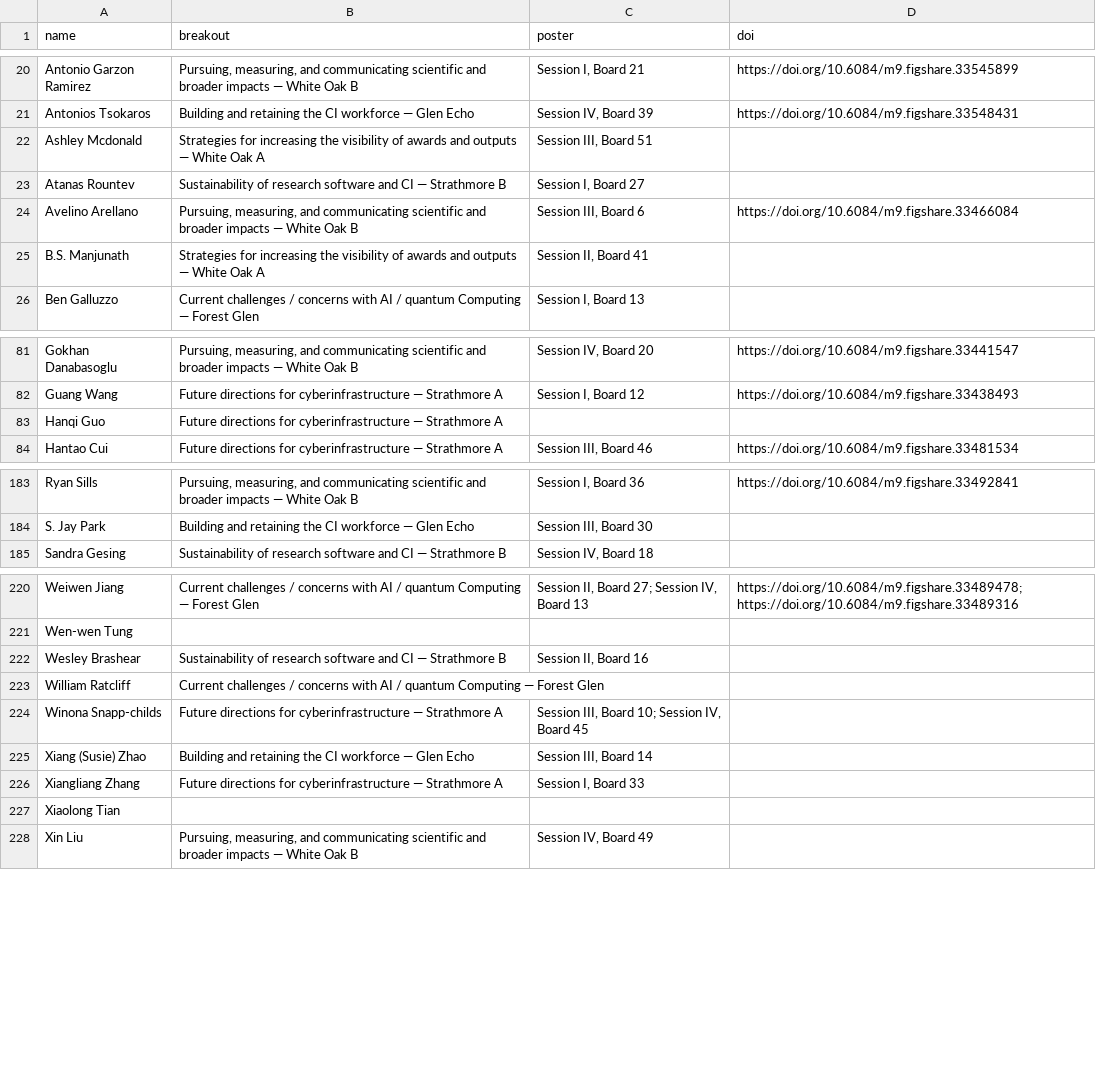
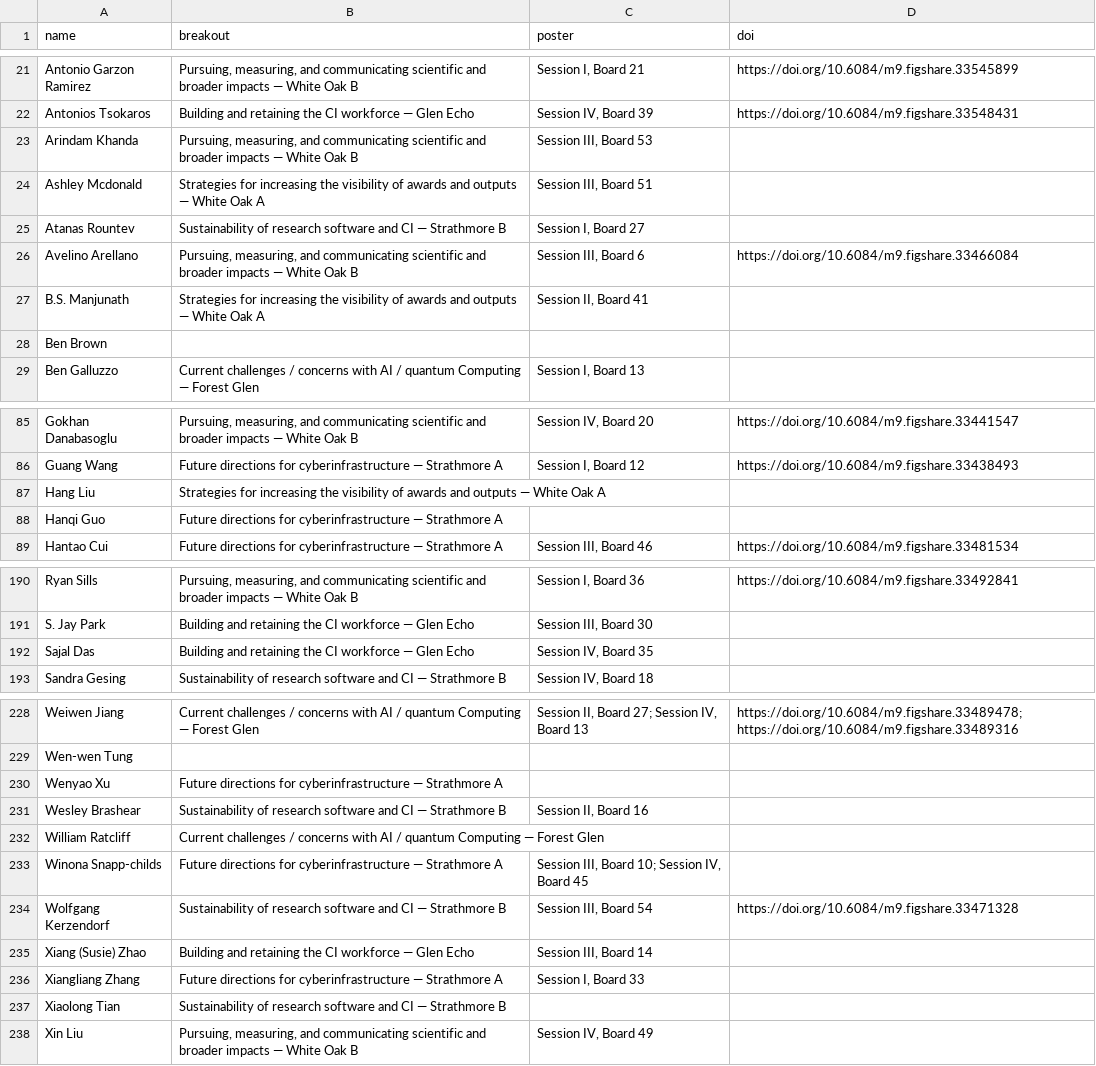
Before and after one commit to confmeet/ccs2026, a CSV file: assets/data/assignments.csv, drawn as a sheet; only a part is shown, gaps mark what is left out; the diff covers the shown part only.

```diff
--- a/assets/data/assignments.csv
+++ b/assets/data/assignments.csv
@@ -21,2 +22,3 @@ Antonio Garzon Ramirez,"Pursuing, measuring, and communicating scientific and br
 Antonios Tsokaros,Building and retaining the CI workforce — Glen Echo,"Session IV, Board 39",https://doi.org/10.6084/m9.figshare.33548431
+Arindam Khanda,"Pursuing, measuring, and communicating scientific and broader impacts — White Oak B","Session III, Board 53",
 Ashley Mcdonald,Strategies for increasing the visibility of awards and outputs — White Oak A,"Session III, Board 51",
@@ -25,2 +27,3 @@ Avelino Arellano,"Pursuing, measuring, and communicating scientific and broader
 B.S. Manjunath,Strategies for increasing the visibility of awards and outputs — White Oak A,"Session II, Board 41",
+Ben Brown,,,
 Ben Galluzzo,Current challenges / concerns with AI / quantum Computing — Forest Glen,"Session I, Board 13",
@@ -82,2 +86,3 @@ Gokhan Danabasoglu,"Pursuing, measuring, and communicating scientific and broade
 Guang Wang,Future directions for cyberinfrastructure — Strathmore A,"Session I, Board 12",https://doi.org/10.6084/m9.figshare.33438493
+Hang Liu,Strategies for increasing the visibility of awards and outputs — White Oak A,,
 Hanqi Guo,Future directions for cyberinfrastructure — Strathmore A,,
@@ -184,2 +191,3 @@ Ryan Sills,"Pursuing, measuring, and communicating scientific and broader impact
 S. Jay Park,Building and retaining the CI workforce — Glen Echo,"Session III, Board 30",
+Sajal Das,Building and retaining the CI workforce — Glen Echo,"Session IV, Board 35",
 Sandra Gesing,Sustainability of research software and CI — Strathmore B,"Session IV, Board 18",
@@ -221,2 +229,3 @@ Weiwen Jiang,Current challenges / concerns with AI / quantum Computing — Fores
 Wen-wen Tung,,,
+Wenyao Xu,Future directions for cyberinfrastructure — Strathmore A,,
 Wesley Brashear,Sustainability of research software and CI — Strathmore B,"Session II, Board 16",
@@ -224,5 +233,6 @@ William Ratcliff,Current challenges / concerns with AI / quantum Computing — F
 Winona Snapp-childs,Future directions for cyberinfrastructure — Strathmore A,"Session III, Board 10; Session IV, Board 45",
+Wolfgang Kerzendorf,Sustainability of research software and CI — Strathmore B,"Session III, Board 54",https://doi.org/10.6084/m9.figshare.33471328
 Xiang (Susie) Zhao,Building and retaining the CI workforce — Glen Echo,"Session III, Board 14",
 Xiangliang Zhang,Future directions for cyberinfrastructure — Strathmore A,"Session I, Board 33",
-Xiaolong Tian,,,
+Xiaolong Tian,Sustainability of research software and CI — Strathmore B,,
 Xin Liu,"Pursuing, measuring, and communicating scientific and broader impacts — White Oak B","Session IV, Board 49",
```
Also changed, not shown: 4 added rows elsewhere in this file, 2 other files.
